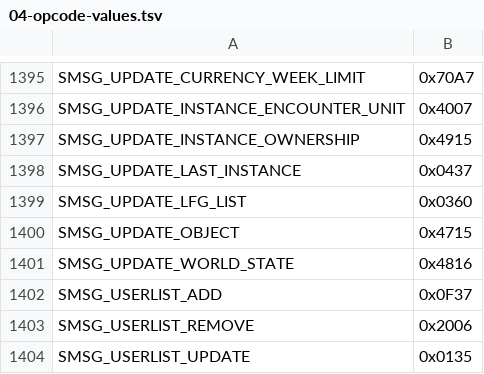
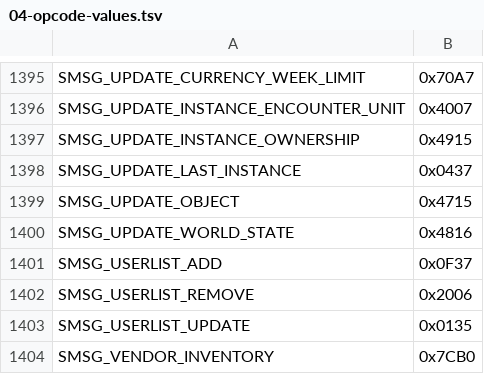
Before and after one commit to TheSCREWEDSoftware/azerothcore-wotlk, a TSV file: plan/04-opcode-values.tsv, drawn as a sheet; only a part is shown, gaps mark what is left out; the shorter side is filled out with more unchanged rows; the diff names each change by its address in the sheet, - before the commit and + after, or states it on an @@ line.

```diff
--- a/plan/04-opcode-values.tsv
+++ b/plan/04-opcode-values.tsv
-row 1399: SMSG_UPDATE_LFG_LIST | 0x0360
```
Also changed, not shown: plan/04-opcode-legacy-allowlist.tsv, 4 other files.
